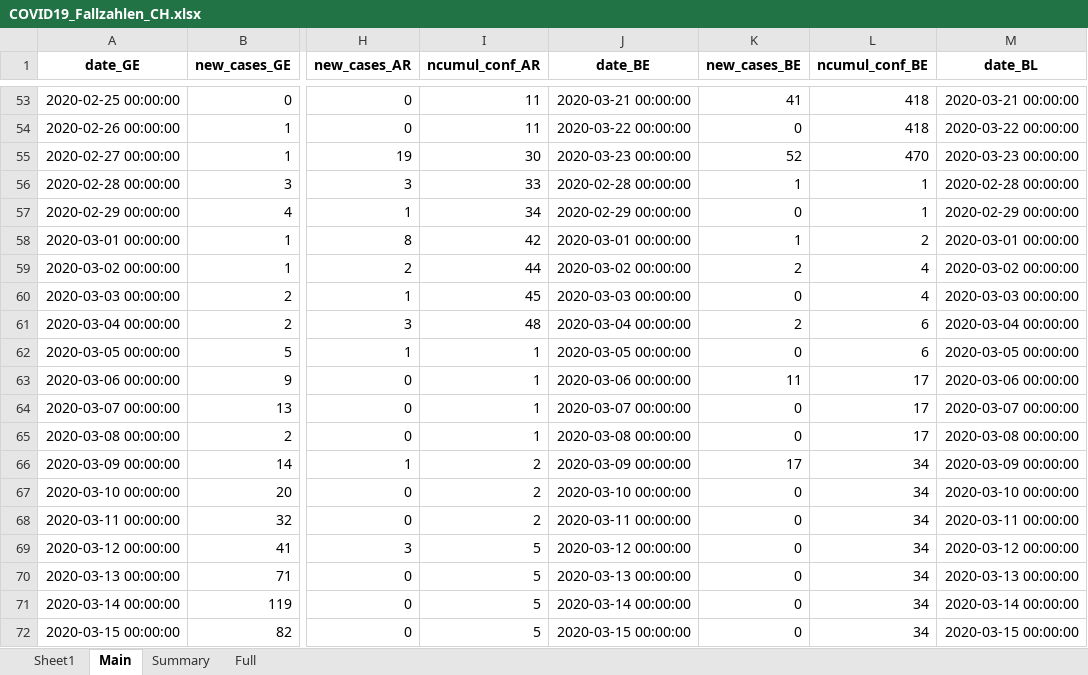
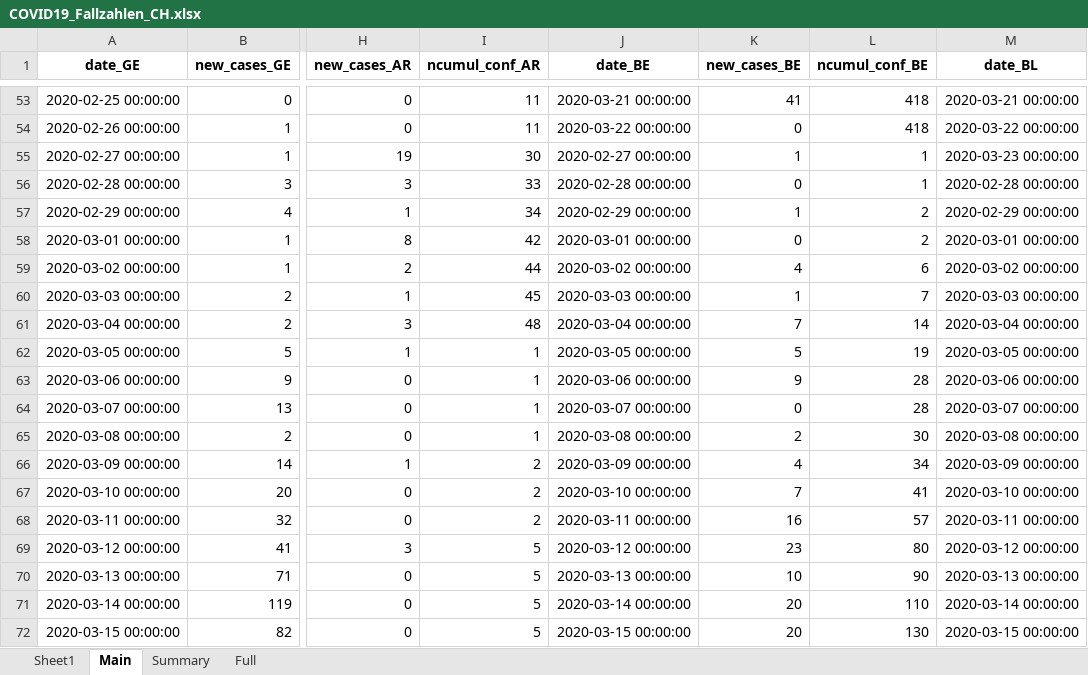
Before and after one commit to esolodko/p1_pub, an Excel workbook: xlsx_data/COVID19_Fallzahlen_CH.xlsx, sheet Main, drawn as a sheet; only a part is shown, gaps mark what is left out; values as stored, in another font and other column widths than the file's, no borders; the diff covers the shown part only; the diff names each change by its address in the sheet, - before the commit and + after, or states it on an @@ line.

Commit message:
update_CH

```diff
--- a/xlsx_data/COVID19_Fallzahlen_CH.xlsx (sheet Main)
+++ b/xlsx_data/COVID19_Fallzahlen_CH.xlsx (sheet Main)
-J55 (date_BE): 2020-03-23 00:00:00
+J55 (date_BE): 2020-02-27 00:00:00
-K55 (new_cases_BE): 52
+K55 (new_cases_BE): 1
-L55 (ncumul_conf_BE): 470
+L55 (ncumul_conf_BE): 1
-K56 (new_cases_BE): 1
+K56 (new_cases_BE): 0
-K57 (new_cases_BE): 0
+K57 (new_cases_BE): 1
-L57 (ncumul_conf_BE): 1
+L57 (ncumul_conf_BE): 2
-K58 (new_cases_BE): 1
+K58 (new_cases_BE): 0
-K59 (new_cases_BE): 2
+K59 (new_cases_BE): 4
-L59 (ncumul_conf_BE): 4
+L59 (ncumul_conf_BE): 6
-K60 (new_cases_BE): 0
+K60 (new_cases_BE): 1
-L60 (ncumul_conf_BE): 4
+L60 (ncumul_conf_BE): 7
-K61 (new_cases_BE): 2
+K61 (new_cases_BE): 7
-L61 (ncumul_conf_BE): 6
+L61 (ncumul_conf_BE): 14
-K62 (new_cases_BE): 0
+K62 (new_cases_BE): 5
-L62 (ncumul_conf_BE): 6
+L62 (ncumul_conf_BE): 19
-K63 (new_cases_BE): 11
+K63 (new_cases_BE): 9
-L63:L64 (ncumul_conf_BE): 17
+L63:L64 (ncumul_conf_BE): 28
-K65 (new_cases_BE): 0
+K65 (new_cases_BE): 2
-L65 (ncumul_conf_BE): 17
+L65 (ncumul_conf_BE): 30
-K66 (new_cases_BE): 17
+K66 (new_cases_BE): 4
-K67 (new_cases_BE): 0
+K67 (new_cases_BE): 7
-L67 (ncumul_conf_BE): 34
+L67 (ncumul_conf_BE): 41
-K68 (new_cases_BE): 0
+K68 (new_cases_BE): 16
-L68 (ncumul_conf_BE): 34
+L68 (ncumul_conf_BE): 57
-K69 (new_cases_BE): 0
+K69 (new_cases_BE): 23
-L69 (ncumul_conf_BE): 34
+L69 (ncumul_conf_BE): 80
-K70 (new_cases_BE): 0
+K70 (new_cases_BE): 10
-L70 (ncumul_conf_BE): 34
+L70 (ncumul_conf_BE): 90
-K71:K72 (new_cases_BE): 0
+K71:K72 (new_cases_BE): 20
-L71 (ncumul_conf_BE): 34
+L71 (ncumul_conf_BE): 110
-L72 (ncumul_conf_BE): 34
+L72 (ncumul_conf_BE): 130
```
Also changed, not shown: 1408 edited cells elsewhere in this sheet, sheet Summary, sheet Full.
